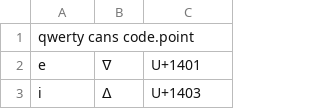
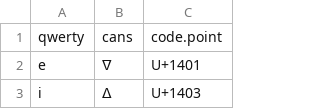
Before and after one commit to UAlbertaALTLab/nehiyawewin-syllabics, a TSV file: csw.tsv, drawn as a sheet; only a part is shown; removed rows and columns are numbered as before the commit, all else as after; the diff names each change by its address in the sheet, - before the commit and + after, or states it on an @@ line.

```diff
--- a/csw.tsv
+++ b/csw.tsv
-row 1: qwerty cans code.point
+row 1: qwerty | cans | code.point
```
Also changed, not shown: cwd.tsv, 1 other file.
